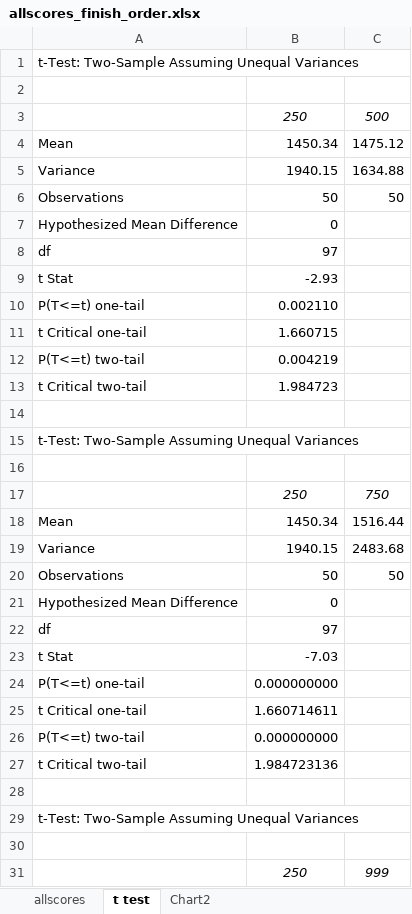
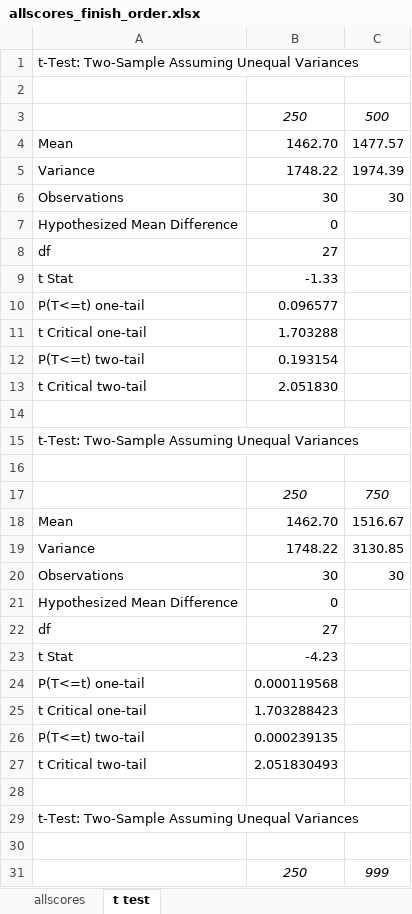
Before and after one commit to kmukhar/GAMonopoly_Helper, an Excel workbook: GAMonopoly Helper/src/edu/uccs/ecgs/utility/allscores_finish_order.xlsx, sheet t test, drawn as a sheet; only a part is shown; values as stored, in another font and other column widths than the file's, no borders; conditional formats not drawn; the diff covers the shown part only; the diff names each change by its address in the sheet, - before the commit and + after, or states it on an @@ line.

```diff
--- a/GAMonopoly Helper/src/edu/uccs/ecgs/utility/allscores_finish_order.xlsx (sheet t test)
+++ b/GAMonopoly Helper/src/edu/uccs/ecgs/utility/allscores_finish_order.xlsx (sheet t test)
-sheet tab: Chart2
-B4: 1450.34
+B4: 1462.70
-C4: 1475.12
+C4: 1477.57
-B5: 1940.15
+B5: 1748.22
-C5: 1634.88
+C5: 1974.39
-B6: 50
+B6: 30
-C6: 50
+C6: 30
-B8: 97
+B8: 27
-B9: -2.93
+B9: -1.33
-B10: 0.002110
+B10: 0.096577
-B11: 1.660715
+B11: 1.703288
-B12: 0.004219
+B12: 0.193154
-B13: 1.984723
+B13: 2.051830
-B18: 1450.34
+B18: 1462.70
-C18: 1516.44
+C18: 1516.67
-B19: 1940.15
+B19: 1748.22
-C19: 2483.68
+C19: 3130.85
-B20: 50
+B20: 30
-C20: 50
+C20: 30
-B22: 97
+B22: 27
-B23: -7.03
+B23: -4.23
-B24: 0.000000000
+B24: 0.000119568
-B25: 1.660714611
+B25: 1.703288423
-B26: 0.000000000
+B26: 0.000239135
-B27: 1.984723136
+B27: 2.051830493
```
Also changed, not shown: 46 edited cells elsewhere in this sheet, sheet allscores, formulas that keep their value, charts or pictures, 6 other files.
